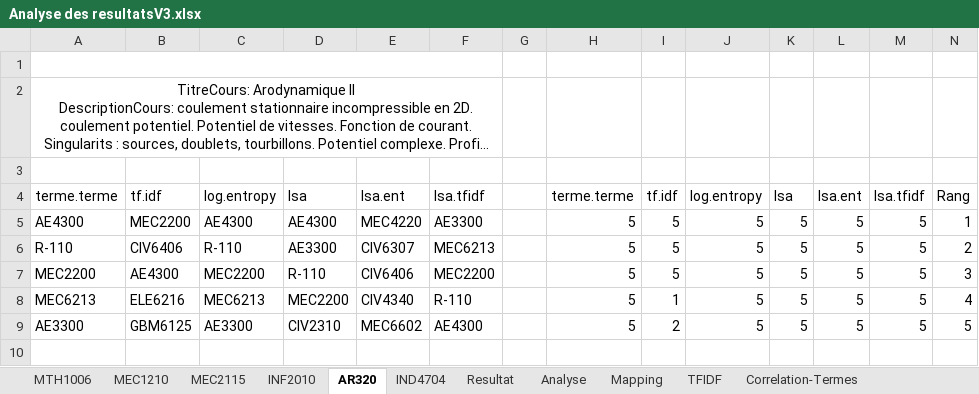
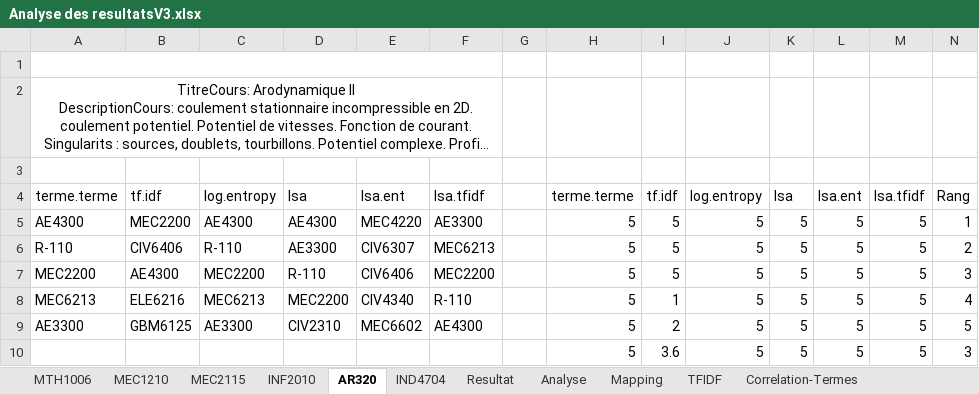
Before and after one commit to claudedb/RecSys, an Excel workbook: Project/Resultat/Analyse des resultatsV3.xlsx, sheet AR320, drawn as a sheet; long unchanged cells end in …; values as stored, in another font and other column widths than the file's, no borders; conditional formats and table styles not drawn; the diff names each change by its address in the sheet, - before the commit and + after, or states it on an @@ line.

```diff
--- a/Project/Resultat/Analyse des resultatsV3.xlsx (sheet AR320)
+++ b/Project/Resultat/Analyse des resultatsV3.xlsx (sheet AR320)
+row 10:  |  |  |  |  |  |  | 5 | 3.6 | 5 | 5 | 5 | 5 | 3
```
Also changed, not shown: sheet INF2010, sheet IND4704, 24 other files.
